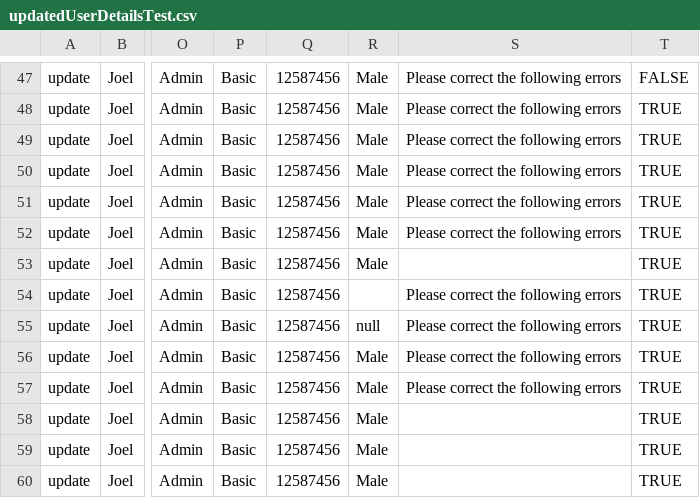
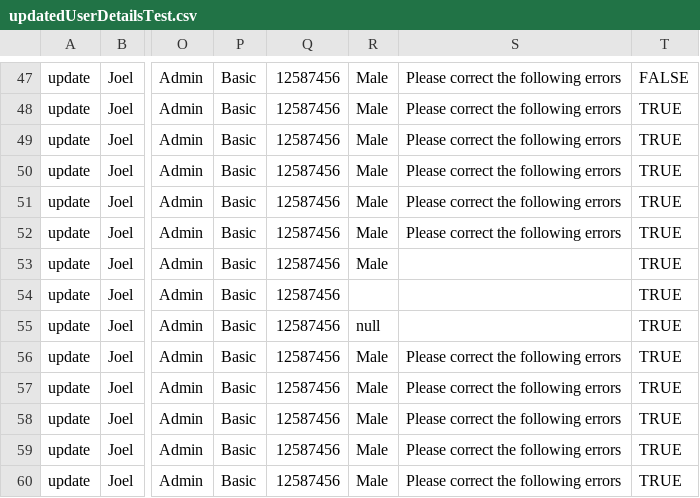
Before and after one commit to toshaltambave/parking_management_new, a CSV file: src/updatedUserDetailsTest.csv, drawn as a sheet; only a part is shown, gaps mark what is left out; the diff names each change by its address in the sheet, - before the commit and + after, or states it on an @@ line.

```diff
--- a/src/updatedUserDetailsTest.csv
+++ b/src/updatedUserDetailsTest.csv
-S54:S55: Please correct the following errors
+S54:S55: (empty)
-S58:S60: (empty)
+S58:S60: Please correct the following errors
```
Also changed, not shown: 5 other files.
